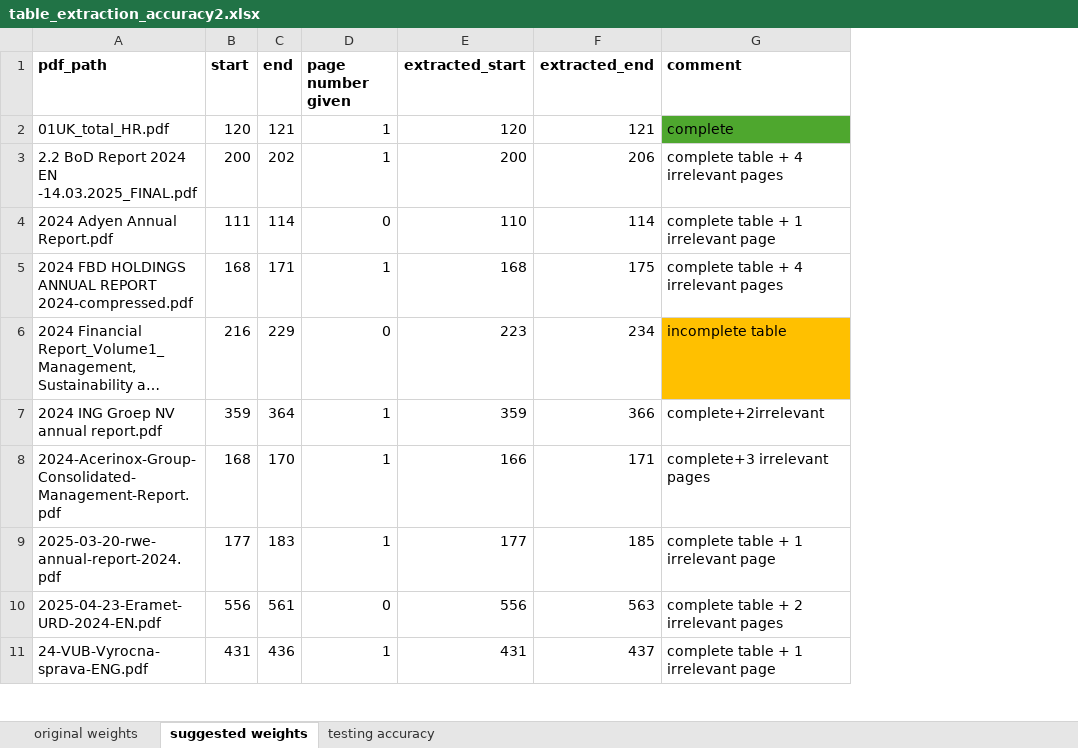
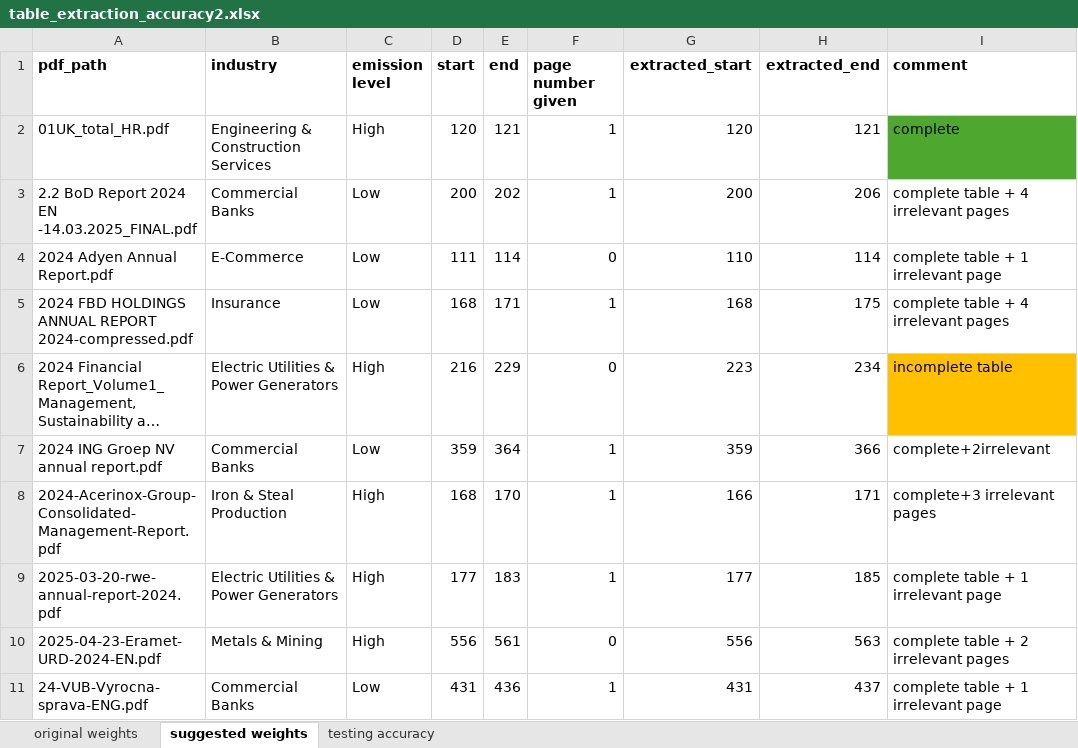
Before and after one commit to vklunna/bachelor-thesis-group32-new, an Excel workbook: bachelor-thesis-group32-folder/0_data/table_extraction_accuracy2.xlsx, sheet suggested weights, drawn as a sheet; only a part is shown; long unchanged cells end in …; values as stored, in another font and other column widths than the file's, no borders; the diff names each change by its address in the sheet, - before the commit and + after, or states it on an @@ line.

```diff
--- a/bachelor-thesis-group32-folder/0_data/table_extraction_accuracy2.xlsx (sheet suggested weights)
+++ b/bachelor-thesis-group32-folder/0_data/table_extraction_accuracy2.xlsx (sheet suggested weights)
+column B (industry), rows 2-11: Engineering & Construction Services | Commercial Banks | E-Commerce | Insurance | Electric Utilities & Power Generators | Commercial Banks | Iron & Steal Production | Electric Utilities & Power Generators | Metals & Mining | Commercial Banks
+column C (emission level), rows 2-11: High | Low | Low | Low | High | Low | High | High | High | Low
```
Also changed, not shown: 56 other files.
